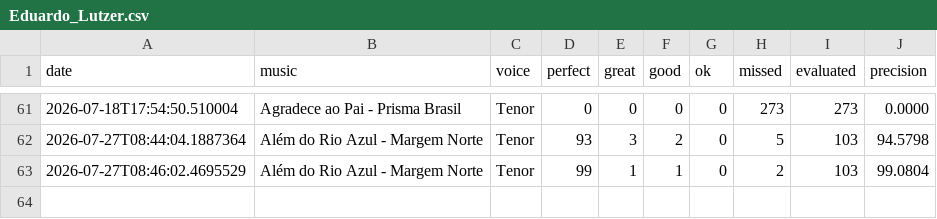
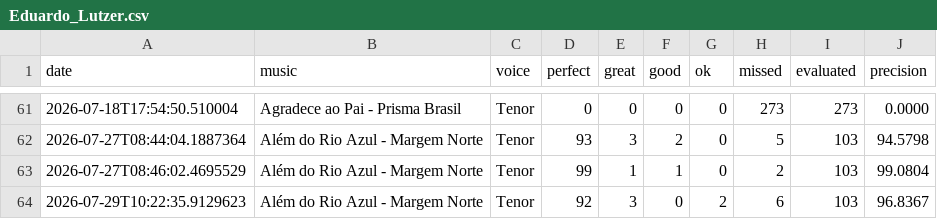
Before and after one commit to seblutzer/alianca_vocal_musics_files, a CSV file: karaoke-history/Eduardo_Lutzer.csv, drawn as a sheet; only a part is shown, gaps mark what is left out; the diff names each change by its address in the sheet, - before the commit and + after, or states it on an @@ line.

Commit message:
Sync karaoke history (merge lines): Eduardo_Lutzer.csv

```diff
--- a/karaoke-history/Eduardo_Lutzer.csv
+++ b/karaoke-history/Eduardo_Lutzer.csv
+row 64: 2026-07-29T10:22:35.9129623 | Além do Rio Azul - Margem Norte | Tenor | 92 | 3 | 0 | 2 | 6 | 103 | 96.8367
```
